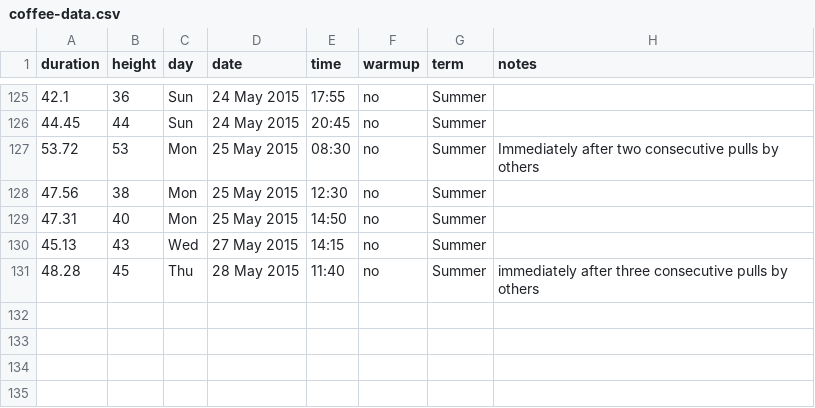
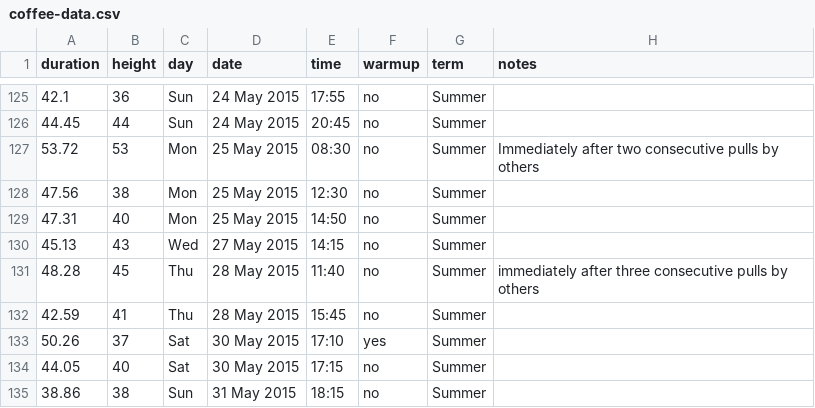
Before and after one commit to scevans/coffee-data, a CSV file: coffee-data.csv, drawn as a sheet; only a part is shown, gaps mark what is left out; the diff names each change by its address in the sheet, - before the commit and + after, or states it on an @@ line.

```diff
--- a/coffee-data.csv
+++ b/coffee-data.csv
+row 132: 42.59 | 41 | Thu | 28 May 2015 | 15:45 | no | Summer
+row 133: 50.26 | 37 | Sat | 30 May 2015 | 17:10 | yes | Summer
+row 134: 44.05 | 40 | Sat | 30 May 2015 | 17:15 | no | Summer
+row 135: 38.86 | 38 | Sun | 31 May 2015 | 18:15 | no | Summer
```
Also changed, not shown: 9 other files.
